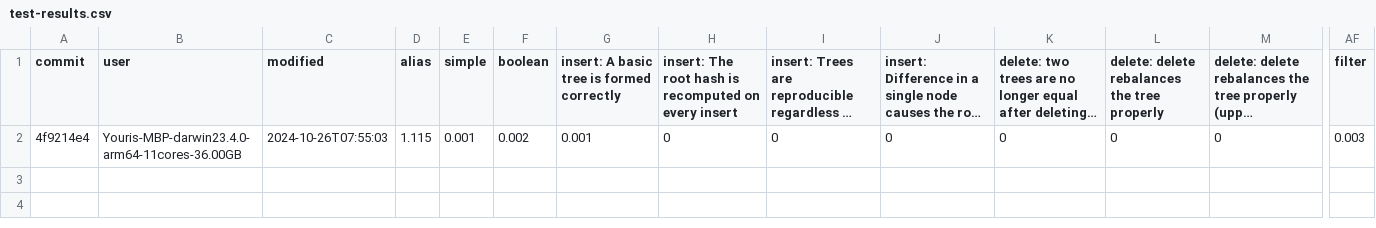
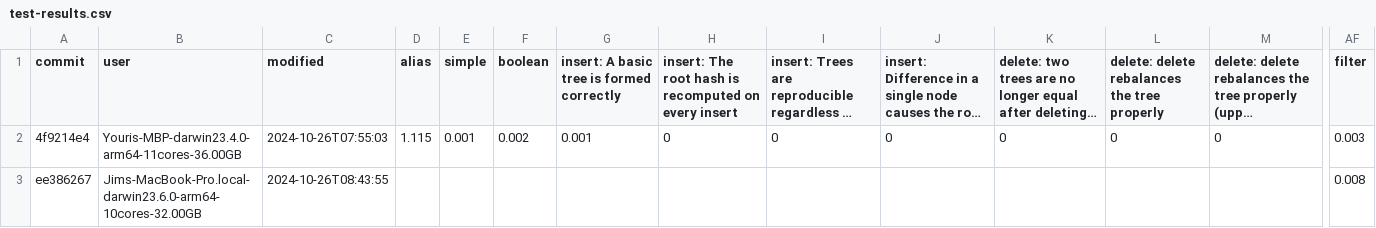
Before and after one commit to atelier-saulx/based, a CSV file: packages/db/test-results.csv, drawn as a sheet; only a part is shown, gaps mark what is left out; long unchanged cells end in …; rows hold the shown columns only; the diff names each change by its address in the sheet, - before the commit and + after, or states it on an @@ line.

Commit message:
start if new filters

```diff
--- a/packages/db/test-results.csv
+++ b/packages/db/test-results.csv
+row 3: ee386267 | Jims-MacBook-Pro.local-darwin23.6.0-arm64-10cores-32.00GB | 2024-10-26T08:43:55 |  |  |  |  |  |  |  |  |  |  | 0.008
```
Also changed, not shown: 11 other files.
